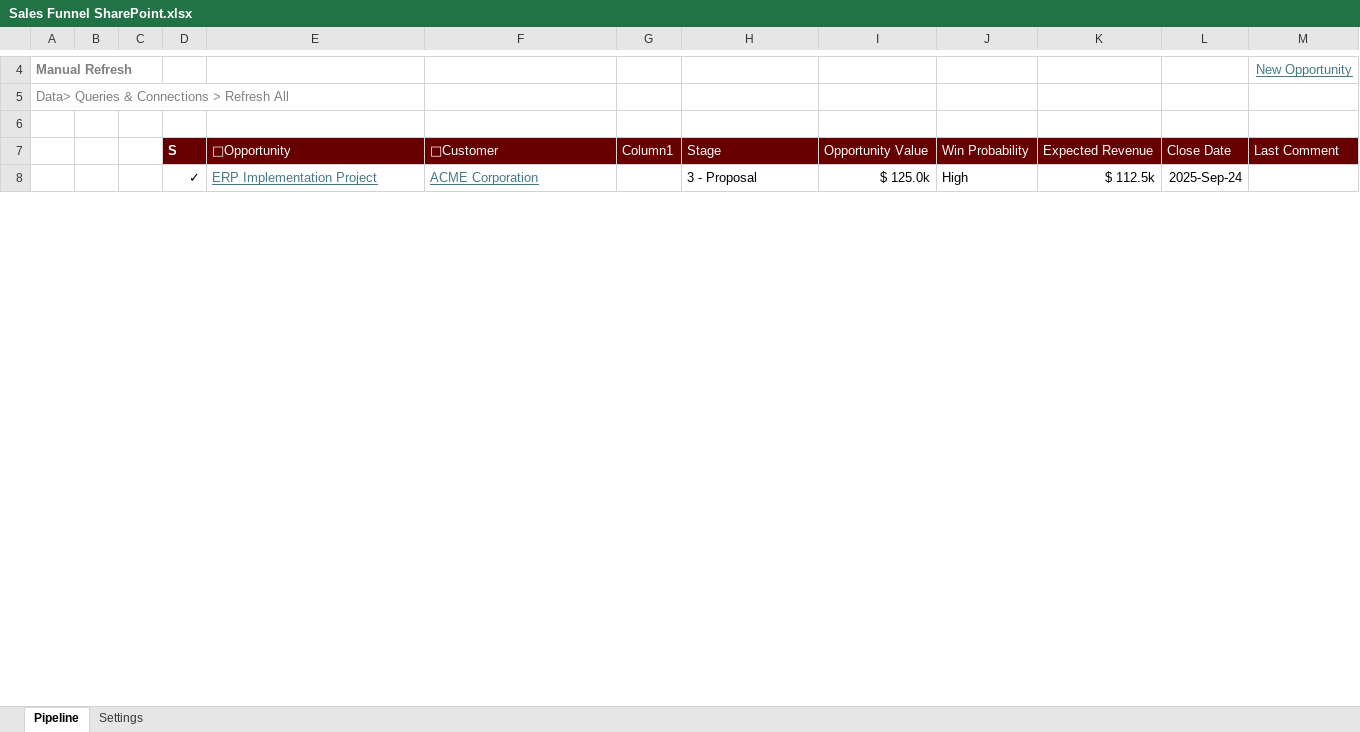
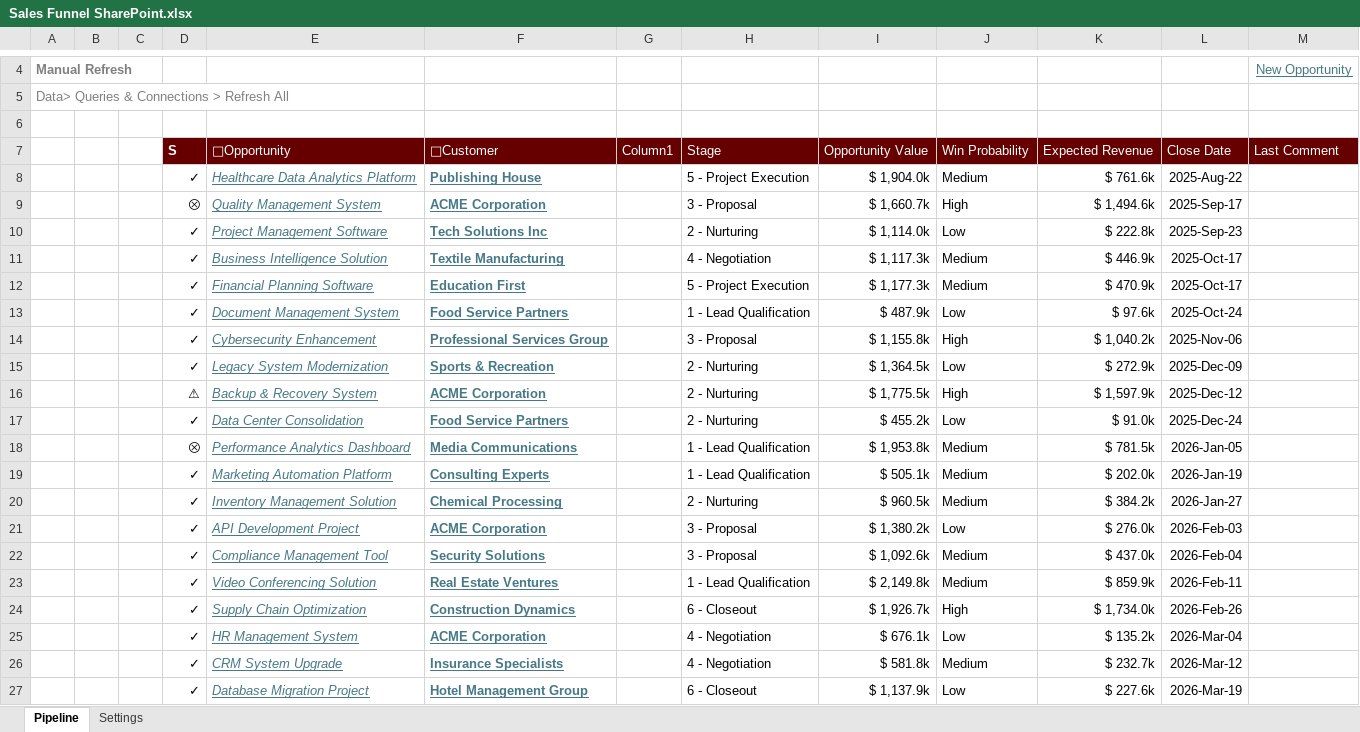
Before and after one commit to pgaljan/funneler, an Excel workbook: Sales Funnel SharePoint.xlsx, sheet Pipeline, drawn as a sheet; only a part is shown, gaps mark what is left out; values as stored, in another font and other column widths than the file's, no borders; charts and pictures and conditional formats and table styles not drawn; addresses are those after the commit; the diff covers the shown part only; the diff names each change by its address in the sheet, - before the commit and + after, or states it on an @@ line.

```diff
--- a/Sales Funnel SharePoint.xlsx (sheet Pipeline)
+++ b/Sales Funnel SharePoint.xlsx (sheet Pipeline)
+row 8:  |  |  | ✓ | Healthcare Data Analytics Platform | Publishing House |  | 5 - Project Execution | $ 1,904.0k | Medium | $ 761.6k | 2025-Aug-22
+row 9:  |  |  | ⮾ | Quality Management System | ACME Corporation |  | 3 - Proposal | $ 1,660.7k | High | $ 1,494.6k | 2025-Sep-17
+row 10:  |  |  | ✓ | Project Management Software | Tech Solutions Inc |  | 2 - Nurturing | $ 1,114.0k | Low | $ 222.8k | 2025-Sep-23
+row 11:  |  |  | ✓ | Business Intelligence Solution | Textile Manufacturing |  | 4 - Negotiation | $ 1,117.3k | Medium | $ 446.9k | 2025-Oct-17
+row 12:  |  |  | ✓ | Financial Planning Software | Education First |  | 5 - Project Execution | $ 1,177.3k | Medium | $ 470.9k | 2025-Oct-17
+row 13:  |  |  | ✓ | Document Management System | Food Service Partners |  | 1 - Lead Qualification | $ 487.9k | Low | $ 97.6k | 2025-Oct-24
+row 14:  |  |  | ✓ | Cybersecurity Enhancement | Professional Services Group |  | 3 - Proposal | $ 1,155.8k | High | $ 1,040.2k | 2025-Nov-06
+row 15:  |  |  | ✓ | Legacy System Modernization | Sports & Recreation |  | 2 - Nurturing | $ 1,364.5k | Low | $ 272.9k | 2025-Dec-09
+row 16:  |  |  | ⚠ | Backup & Recovery System | ACME Corporation |  | 2 - Nurturing | $ 1,775.5k | High | $ 1,597.9k | 2025-Dec-12
+row 17:  |  |  | ✓ | Data Center Consolidation | Food Service Partners |  | 2 - Nurturing | $ 455.2k | Low | $ 91.0k | 2025-Dec-24
+row 18:  |  |  | ⮾ | Performance Analytics Dashboard | Media Communications |  | 1 - Lead Qualification | $ 1,953.8k | Medium | $ 781.5k | 2026-Jan-05
+row 19:  |  |  | ✓ | Marketing Automation Platform | Consulting Experts |  | 1 - Lead Qualification | $ 505.1k | Medium | $ 202.0k | 2026-Jan-19
+row 20:  |  |  | ✓ | Inventory Management Solution | Chemical Processing |  | 2 - Nurturing | $ 960.5k | Medium | $ 384.2k | 2026-Jan-27
-E21: ERP Implementation Project
+E21: API Development Project
-E21 italic: off
+E21 italic: on
-F21 bold: off
+F21 bold: on
-I21: $ 125.0k
+I21: $ 1,380.2k
-J21: High
+J21: Low
-K21: $ 112.5k
+K21: $ 276.0k
-L21: 2025-Sep-24
+L21: 2026-Feb-03
+row 22:  |  |  | ✓ | Compliance Management Tool | Security Solutions |  | 3 - Proposal | $ 1,092.6k | Medium | $ 437.0k | 2026-Feb-04
+row 23:  |  |  | ✓ | Video Conferencing Solution | Real Estate Ventures |  | 1 - Lead Qualification | $ 2,149.8k | Medium | $ 859.9k | 2026-Feb-11
+row 24:  |  |  | ✓ | Supply Chain Optimization | Construction Dynamics |  | 6 - Closeout | $ 1,926.7k | High | $ 1,734.0k | 2026-Feb-26
+row 25:  |  |  | ✓ | HR Management System | ACME Corporation |  | 4 - Negotiation | $ 676.1k | Low | $ 135.2k | 2026-Mar-04
+row 26:  |  |  | ✓ | CRM System Upgrade | Insurance Specialists |  | 4 - Negotiation | $ 581.8k | Medium | $ 232.7k | 2026-Mar-12
+row 27:  |  |  | ✓ | Database Migration Project | Hotel Management Group |  | 6 - Closeout | $ 1,137.9k | Low | $ 227.6k | 2026-Mar-19
```
Also changed, not shown: 17 added rows, 1 removed row, 17 edited cells and cell formats elsewhere in this sheet, sheet Settings, hidden cells, charts or pictures, 2 other files.
